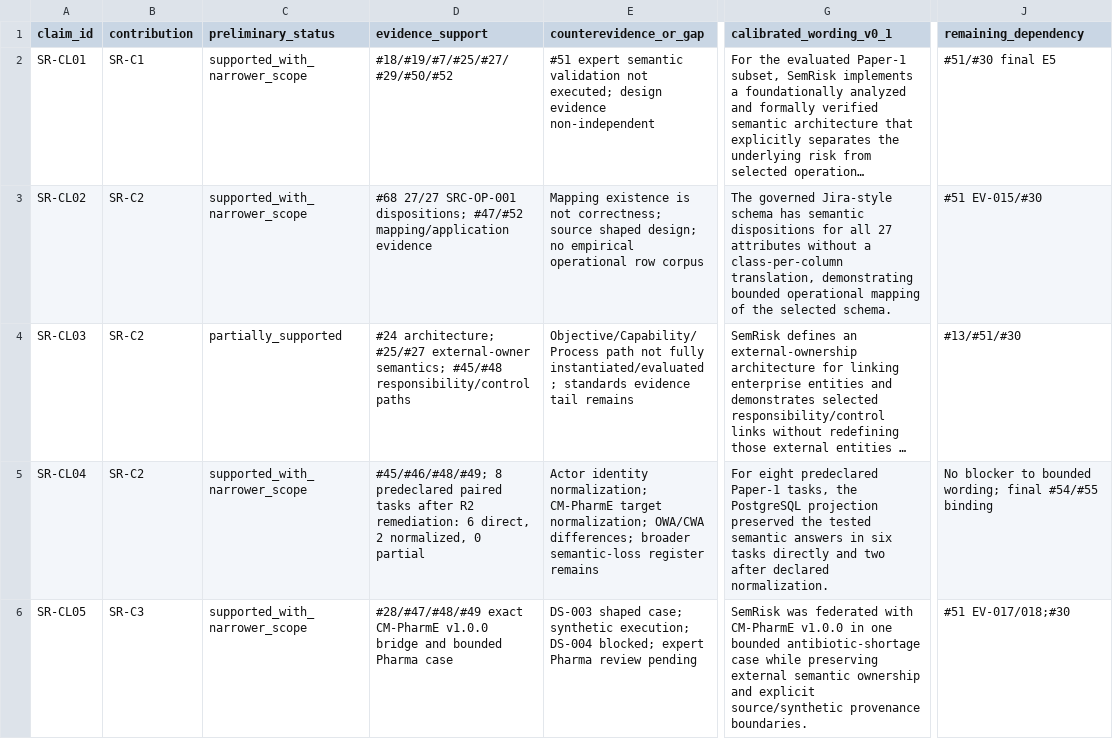
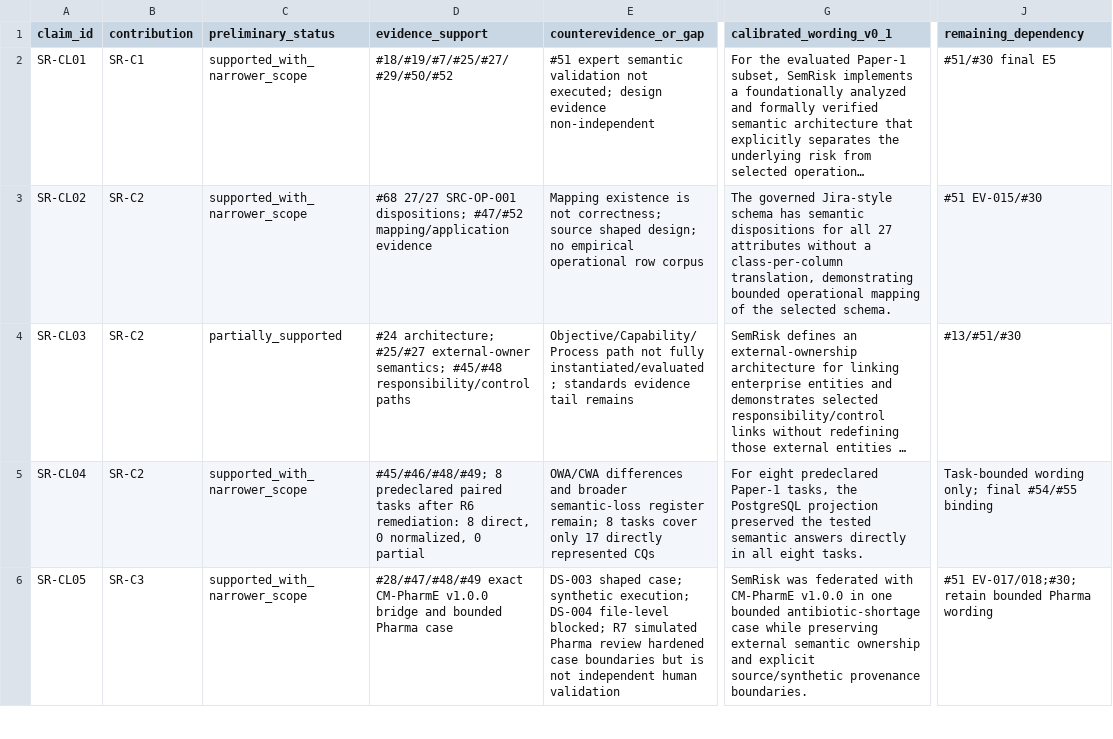
Before and after one commit to ArazSaieArasi3/SemRisk, a CSV file: publications/2026-icae/claim-calibration-preliminary-v0.1.csv, drawn as a sheet; only a part is shown, gaps mark what is left out; long unchanged cells end in …; the diff covers the shown part only; the diff names each change by its address in the sheet, - before the commit and + after, or states it on an @@ line.

Commit message:
R7 update preliminary claims for direct parity and bounded Pharma transfer evidence

```diff
--- a/publications/2026-icae/claim-calibration-preliminary-v0.1.csv
+++ b/publications/2026-icae/claim-calibration-preliminary-v0.1.csv
-D5 (evidence_support): …tasks after R2 remediation: 6 direct, 2 normalized, 0…
+D5 (evidence_support): …tasks after R6 remediation: 8 direct, 0 normalized, 0…
-E5 (counterevidence_or_gap): Actor identity normalization; CM-PharmE target normalization; OWA/CWA differences; broader semantic-loss register remains
+E5 (counterevidence_or_gap): OWA/CWA differences and broader semantic-loss register remain; 8 tasks cover only 17 directly represented CQs
-G5 (calibrated_wording_v0_1): …semantic answers in six tasks directly and two after declared normalization.
+G5 (calibrated_wording_v0_1): …semantic answers directly in all eight tasks.
-J5 (remaining_dependency): No blocker to bounded wording; final #54/#55…
+J5 (remaining_dependency): Task-bounded wording only; final #54/#55…
-E6 (counterevidence_or_gap): …execution; DS-004 blocked; expert Pharma review pending
+E6 (counterevidence_or_gap): …execution; DS-004 file-level blocked; R7 simulated Pharma review hardened case boundaries but is not independent human validation
-J6 (remaining_dependency): #51 EV-017/018;#30
+J6 (remaining_dependency): #51 EV-017/018;#30; retain bounded Pharma wording
```
Also changed, not shown: 2 edited cells elsewhere in this file.
